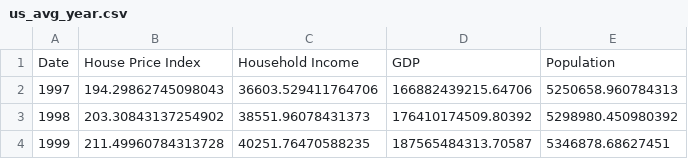
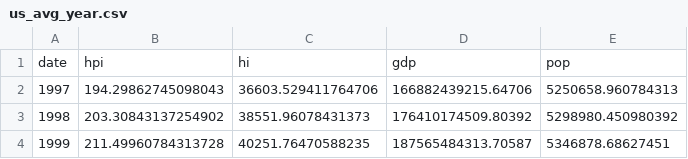
Before and after one commit to edwardguo64/edwardguo64.github.io, a CSV file: data/us_avg_year.csv, drawn as a sheet; only a part is shown.

```diff
--- a/data/us_avg_year.csv
+++ b/data/us_avg_year.csv
@@ -1,2 +1,2 @@
-Date,House Price Index,Household Income,GDP,Population
+date,hpi,hi,gdp,pop
 1997,194.29862745098043,36603.529411764706,166882439215.64706,5250658.960784313
```
Also changed, not shown: 1 other file.
